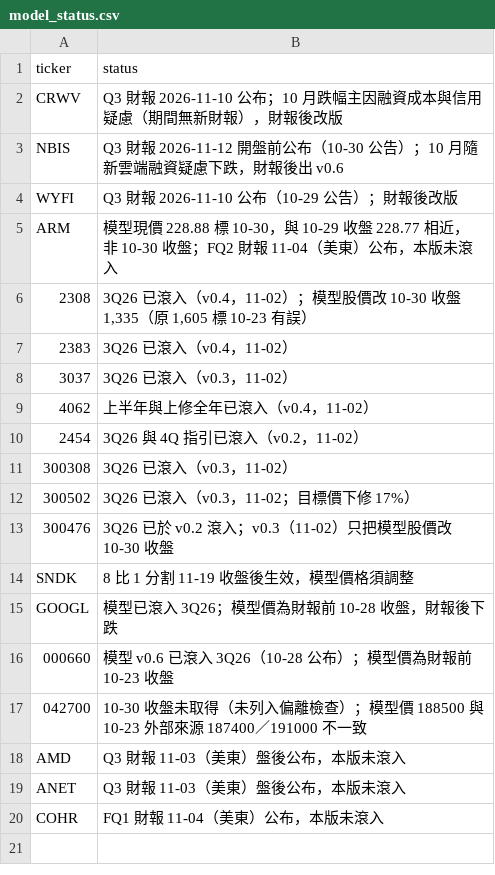
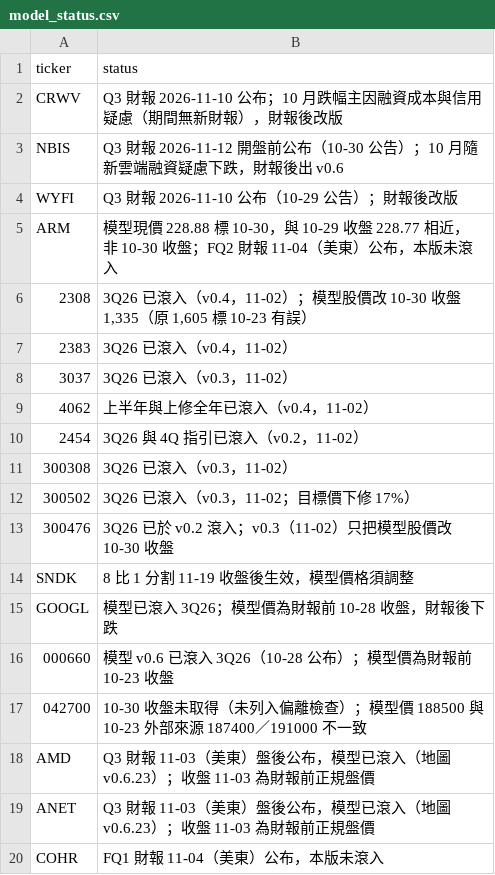
Before and after one commit to YinchenChang/company-models, a CSV file: markets/invest_map/data/model_status.csv, drawn as a sheet.

```diff
--- a/markets/invest_map/data/model_status.csv
+++ b/markets/invest_map/data/model_status.csv
@@ -17,4 +17,4 @@ GOOGL,模型已滾入 3Q26；模型價為財報前 10-28 收盤，財報後下
 042700,10-30 收盤未取得（未列入偏離檢查）；模型價 188500 與 10-23 外部來源 187400／191000 不一致
-AMD,Q3 財報 11-03（美東）盤後公布，本版未滾入
-ANET,Q3 財報 11-03（美東）盤後公布，本版未滾入
+AMD,Q3 財報 11-03（美東）盤後公布，模型已滾入（地圖 v0.6.23）；收盤 11-03 為財報前正規盤價
+ANET,Q3 財報 11-03（美東）盤後公布，模型已滾入（地圖 v0.6.23）；收盤 11-03 為財報前正規盤價
 COHR,FQ1 財報 11-04（美東）公布，本版未滾入
```
Also changed, not shown: markets/invest_map/data/prices.csv, 12 other files.
